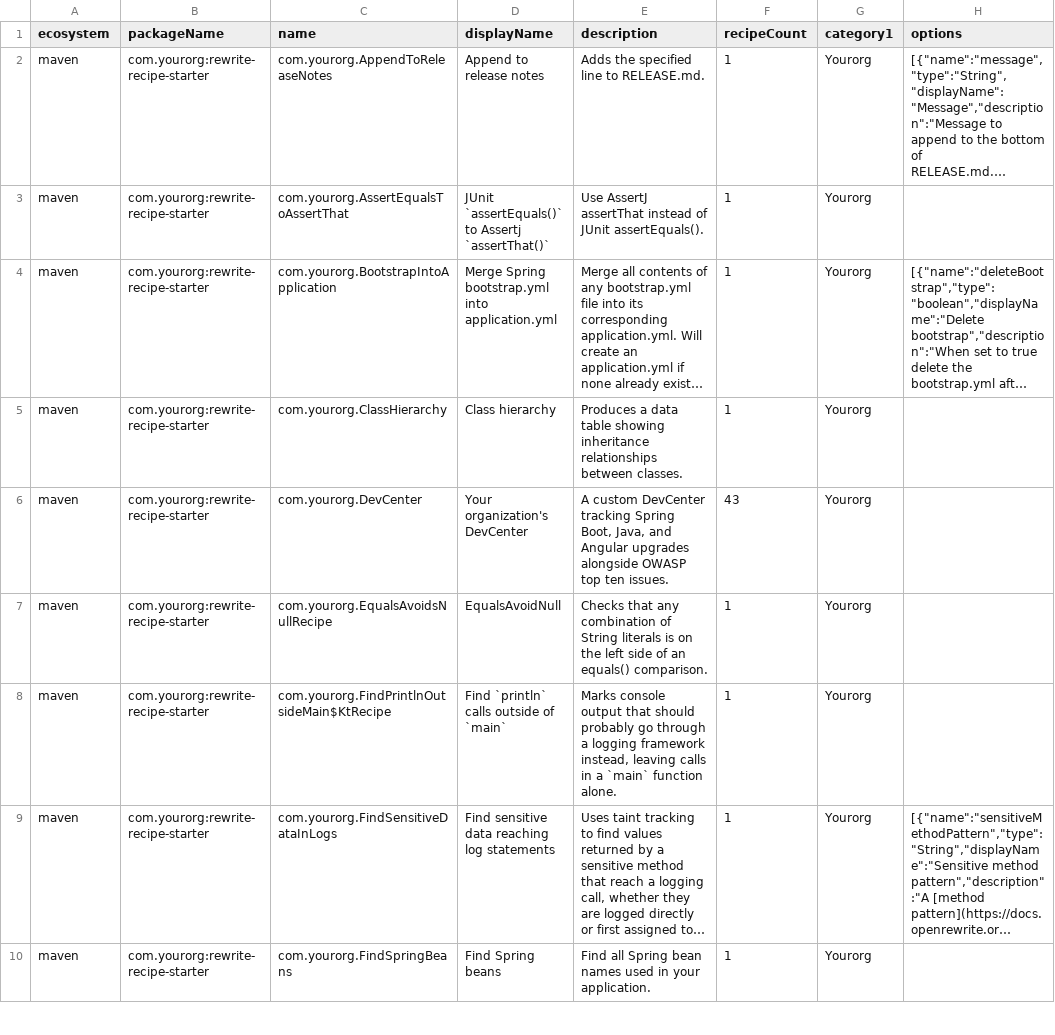
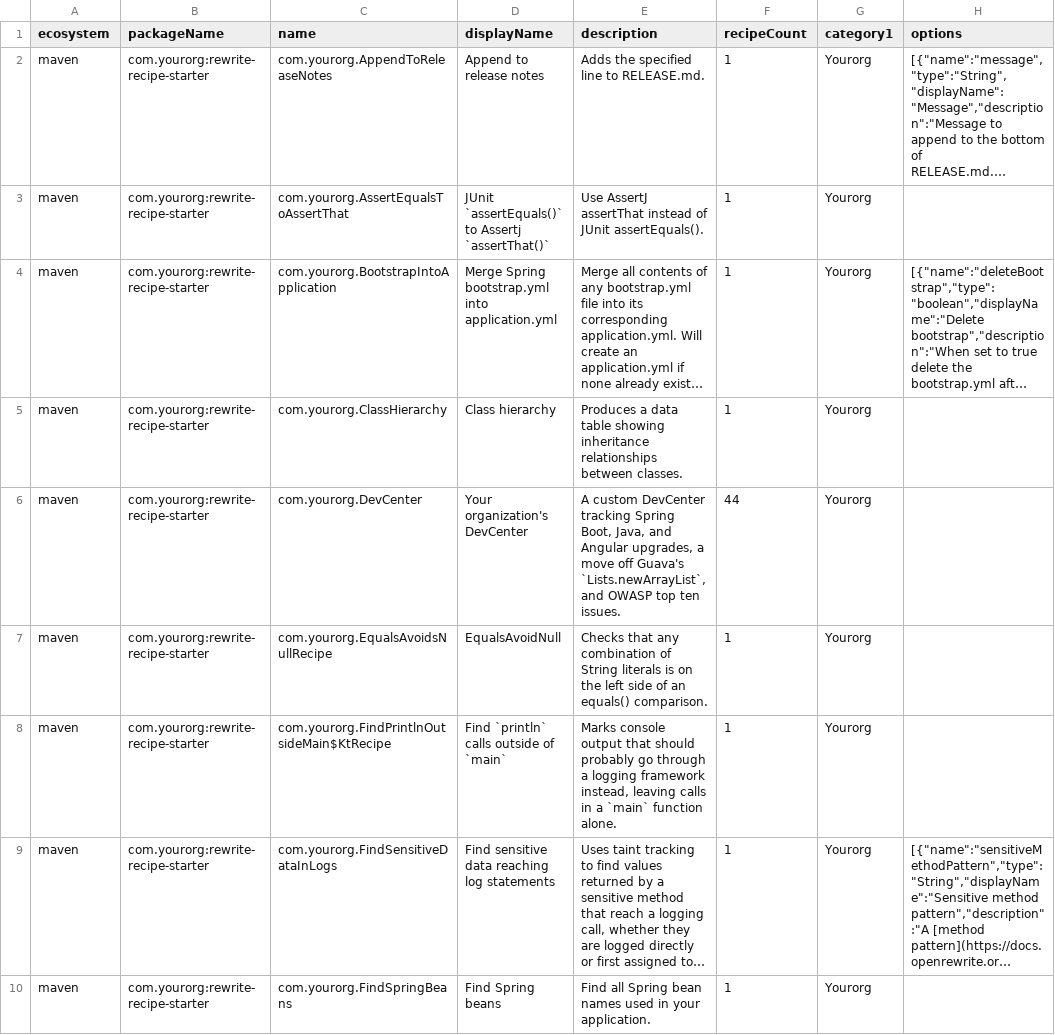
Before and after one commit to moderneinc/rewrite-recipe-starter, a CSV file: src/main/resources/META-INF/rewrite/recipes.csv, drawn as a sheet; only a part is shown; long unchanged cells end in …; the diff covers the shown part only; the diff names each change by its address in the sheet, - before the commit and + after, or states it on an @@ line.

Commit message:
Add a custom guava card

```diff
--- a/src/main/resources/META-INF/rewrite/recipes.csv
+++ b/src/main/resources/META-INF/rewrite/recipes.csv
-E6 (description): …and Angular upgrades alongside OWASP top…
+E6 (description): …and Angular upgrades, a move off Guava's `Lists.newArrayList`, and OWASP top…
-F6 (recipeCount): 43
+F6 (recipeCount): 44
```
Also changed, not shown: 1 added row elsewhere in this file, 5 other files.
